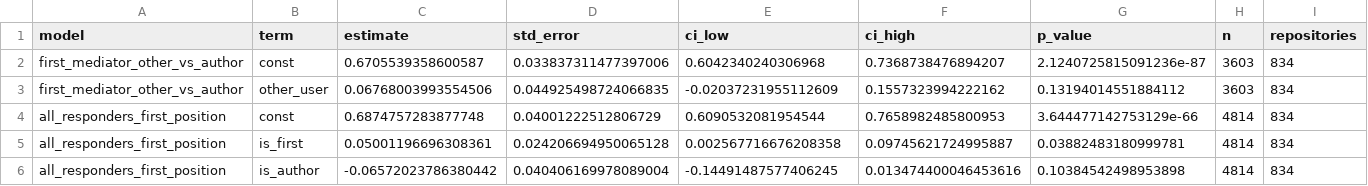
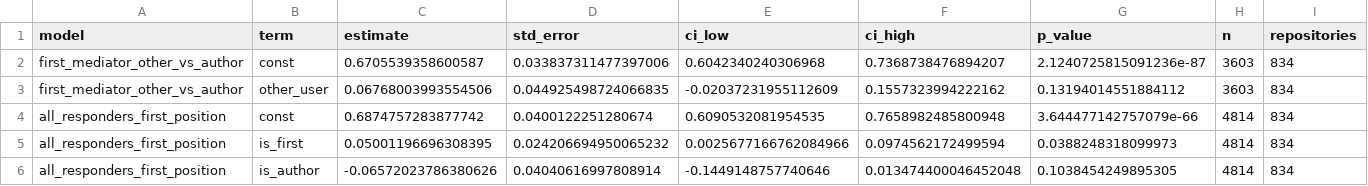
Before and after one commit to technoob05/emse2026-multiagent-impact, a CSV file: outputs/human_memory_bridge/repo_clustered_history_models.csv, drawn as a sheet; removed rows and columns are numbered as before the commit, all else as after; the diff names each change by its address in the sheet, - before the commit and + after, or states it on an @@ line.

```diff
--- a/outputs/human_memory_bridge/repo_clustered_history_models.csv
+++ b/outputs/human_memory_bridge/repo_clustered_history_models.csv
-row 4: all_responders_first_position | const | 0.6874757283877748 | 0.04001222512806729 | 0.6090532081954544 | 0.7658982485800953 | 3.644477142753129e-66 | 4814 | 834
-row 5: all_responders_first_position | is_first | 0.05001196696308361 | 0.024206694950065128 | 0.002567716676208358 | 0.09745621724995887 | 0.03882483180999781 | 4814 | 834
-row 6: all_responders_first_position | is_author | -0.06572023786380442 | 0.040406169978089004 | -0.14491487577406245 | 0.013474400046453616 | 0.10384542498953898 | 4814 | 834
+row 4: all_responders_first_position | const | 0.6874757283877742 | 0.0400122251280674 | 0.6090532081954535 | 0.7658982485800948 | 3.644477142757079e-66 | 4814 | 834
+row 5: all_responders_first_position | is_first | 0.05001196696308395 | 0.024206694950065232 | 0.0025677166762084966 | 0.0974562172499594 | 0.0388248318099973 | 4814 | 834
+row 6: all_responders_first_position | is_author | -0.06572023786380626 | 0.04040616997808914 | -0.1449148757740646 | 0.013474400046452048 | 0.1038454249895305 | 4814 | 834
```
Also changed, not shown: outputs/cross_agent_review/matched_relation_summary.csv, outputs/cross_agent_review/pair_response_rates.csv, 13 other files.
